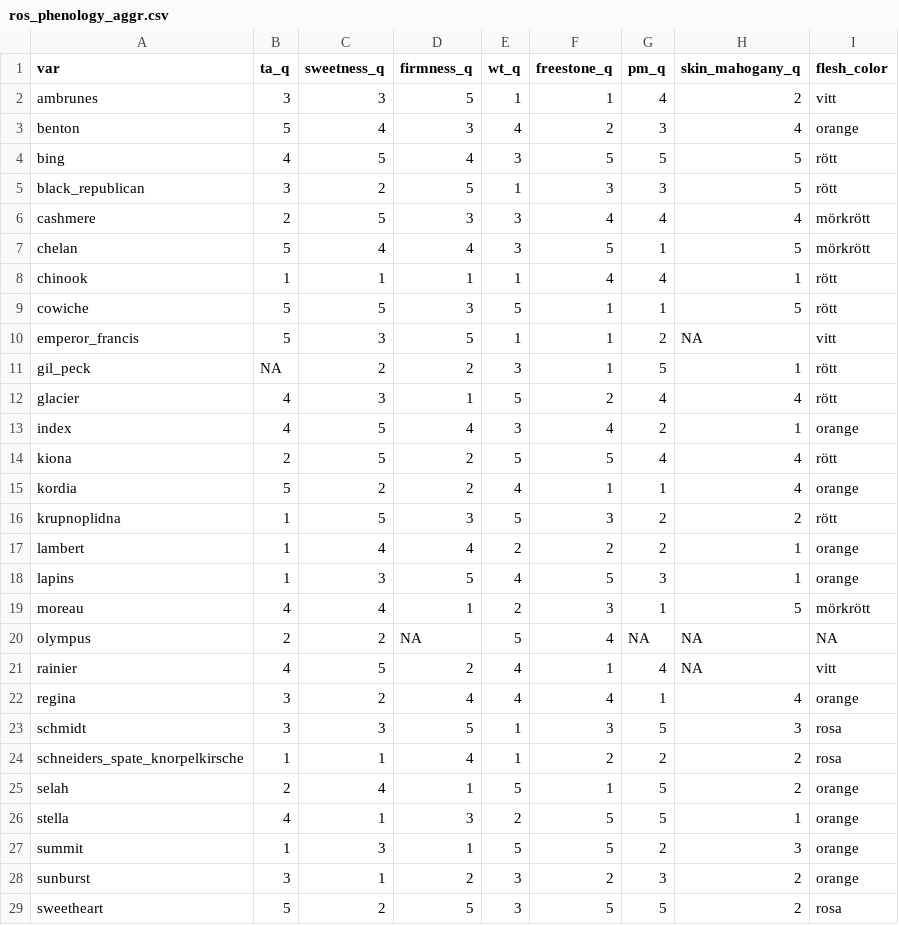
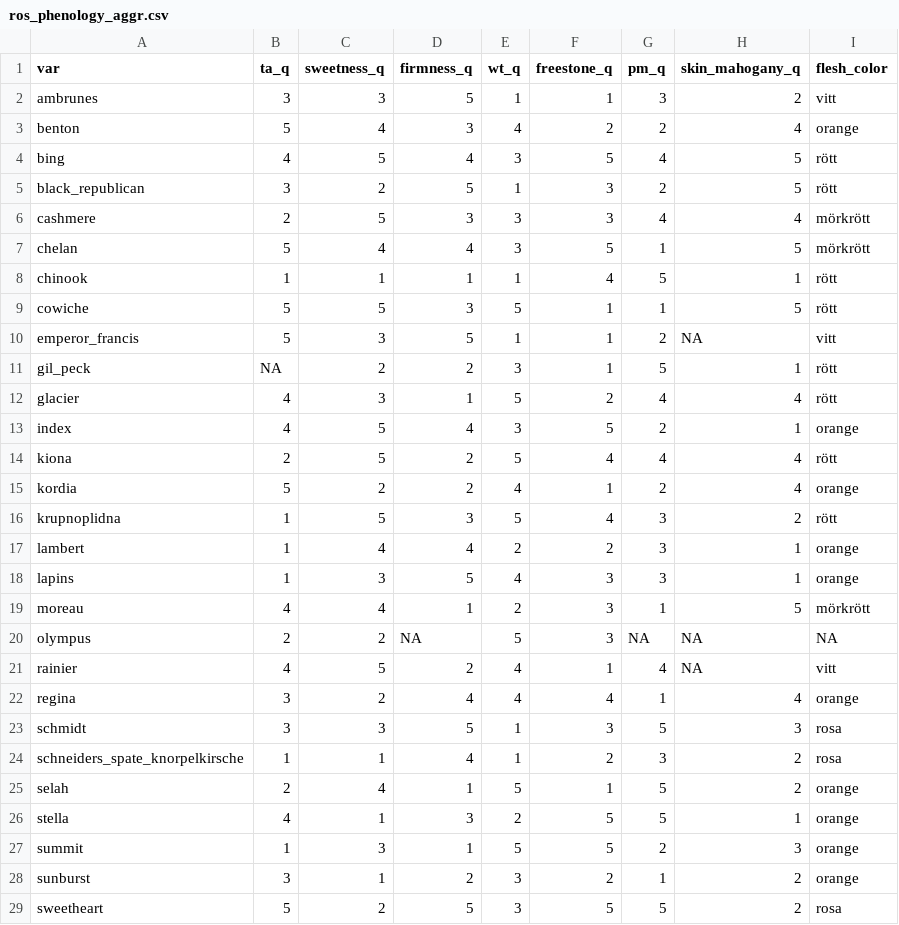
Before and after one commit to eeenilsson/odling, a CSV file: ros_phenology_aggr.csv, drawn as a sheet; only a part is shown; the diff covers the shown part only.

```diff
--- a/ros_phenology_aggr.csv
+++ b/ros_phenology_aggr.csv
@@ -1,9 +1,9 @@
 "var","ta_q","sweetness_q","firmness_q","wt_q","freestone_q","pm_q","skin_mahogany_q","flesh_color"
-"ambrunes",3,3,5,1,1,4,2,"vitt"
-"benton",5,4,3,4,2,3,4,"orange"
-"bing",4,5,4,3,5,5,5,"rött"
-"black_republican",3,2,5,1,3,3,5,"rött"
-"cashmere",2,5,3,3,4,4,4,"mörkrött"
+"ambrunes",3,3,5,1,1,3,2,"vitt"
+"benton",5,4,3,4,2,2,4,"orange"
+"bing",4,5,4,3,5,4,5,"rött"
+"black_republican",3,2,5,1,3,2,5,"rött"
+"cashmere",2,5,3,3,3,4,4,"mörkrött"
 "chelan",5,4,4,3,5,1,5,"mörkrött"
-"chinook",1,1,1,1,4,4,1,"rött"
+"chinook",1,1,1,1,4,5,1,"rött"
 "cowiche",5,5,3,5,1,1,5,"rött"
@@ -12,10 +12,10 @@
 "glacier",4,3,1,5,2,4,4,"rött"
-"index",4,5,4,3,4,2,1,"orange"
-"kiona",2,5,2,5,5,4,4,"rött"
-"kordia",5,2,2,4,1,1,4,"orange"
-"krupnoplidna",1,5,3,5,3,2,2,"rött"
-"lambert",1,4,4,2,2,2,1,"orange"
-"lapins",1,3,5,4,5,3,1,"orange"
+"index",4,5,4,3,5,2,1,"orange"
+"kiona",2,5,2,5,4,4,4,"rött"
+"kordia",5,2,2,4,1,2,4,"orange"
+"krupnoplidna",1,5,3,5,4,3,2,"rött"
+"lambert",1,4,4,2,2,3,1,"orange"
+"lapins",1,3,5,4,3,3,1,"orange"
 "moreau",4,4,1,2,3,1,5,"mörkrött"
-"olympus",2,2,NA,5,4,NA,NA,NA
+"olympus",2,2,NA,5,3,NA,NA,NA
 "rainier",4,5,2,4,1,4,NA,"vitt"
@@ -23,3 +23,3 @@
 "schmidt",3,3,5,1,3,5,3,"rosa"
-"schneiders_spate_knorpelkirsche",1,1,4,1,2,2,2,"rosa"
+"schneiders_spate_knorpelkirsche",1,1,4,1,2,3,2,"rosa"
 "selah",2,4,1,5,1,5,2,"orange"
@@ -27,3 +27,3 @@
 "summit",1,3,1,5,5,2,3,"orange"
-"sunburst",3,1,2,3,2,3,2,"orange"
+"sunburst",3,1,2,3,2,1,2,"orange"
 "sweetheart",5,2,5,3,5,5,2,"rosa"
```
Also changed, not shown: 4 edited cells elsewhere in this file, ros_phenology_aggr_curated.csv, 1 other file.
